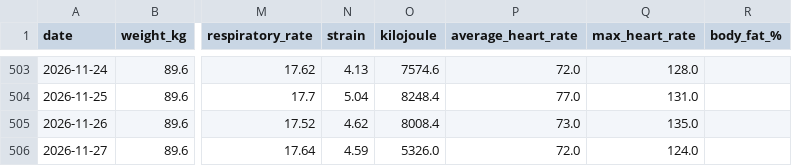
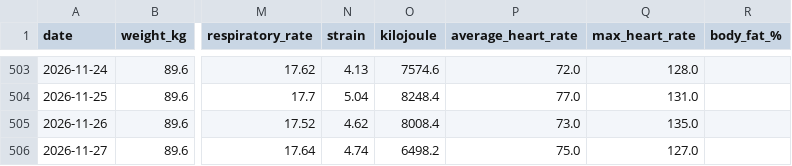
Before and after one commit to 4nd7ey-lab/whoop-public, a CSV file: daily_summary.csv, drawn as a sheet; only a part is shown, gaps mark what is left out; the diff names each change by its address in the sheet, - before the commit and + after, or states it on an @@ line.

Commit message:
mirror: update from Sheets

```diff
--- a/daily_summary.csv
+++ b/daily_summary.csv
-N506 (strain): 4.59
+N506 (strain): 4.74
-O506 (kilojoule): 5326.0
+O506 (kilojoule): 6498.2
-P506 (average_heart_rate): 72.0
+P506 (average_heart_rate): 75.0
-Q506 (max_heart_rate): 124.0
+Q506 (max_heart_rate): 127.0
```
